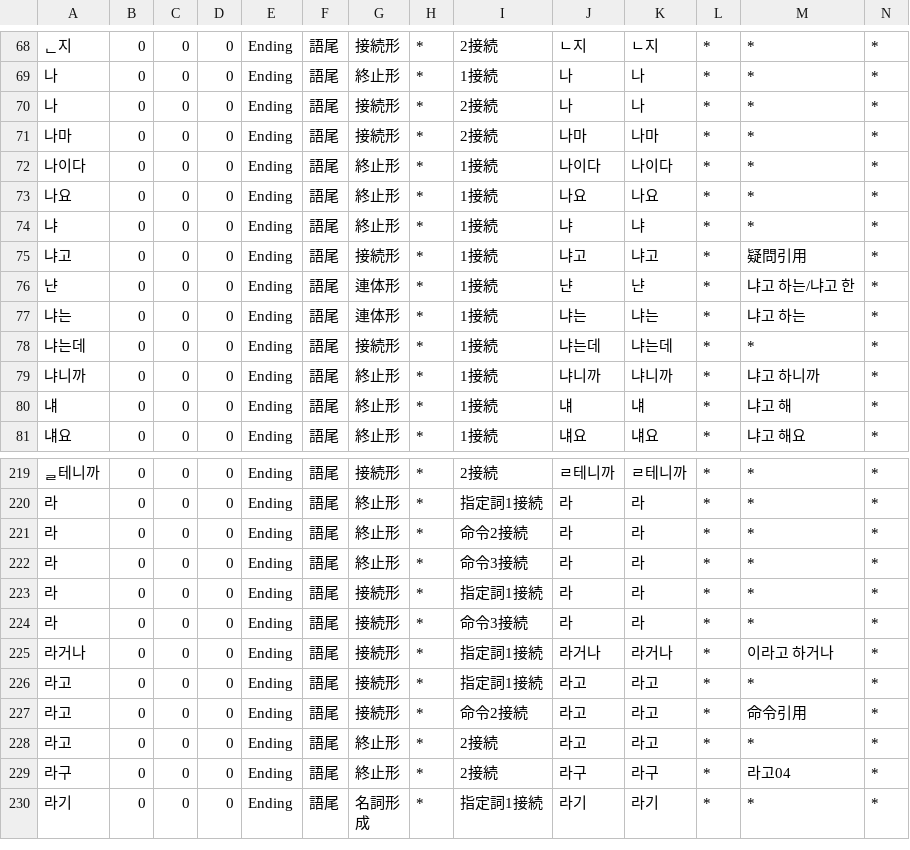
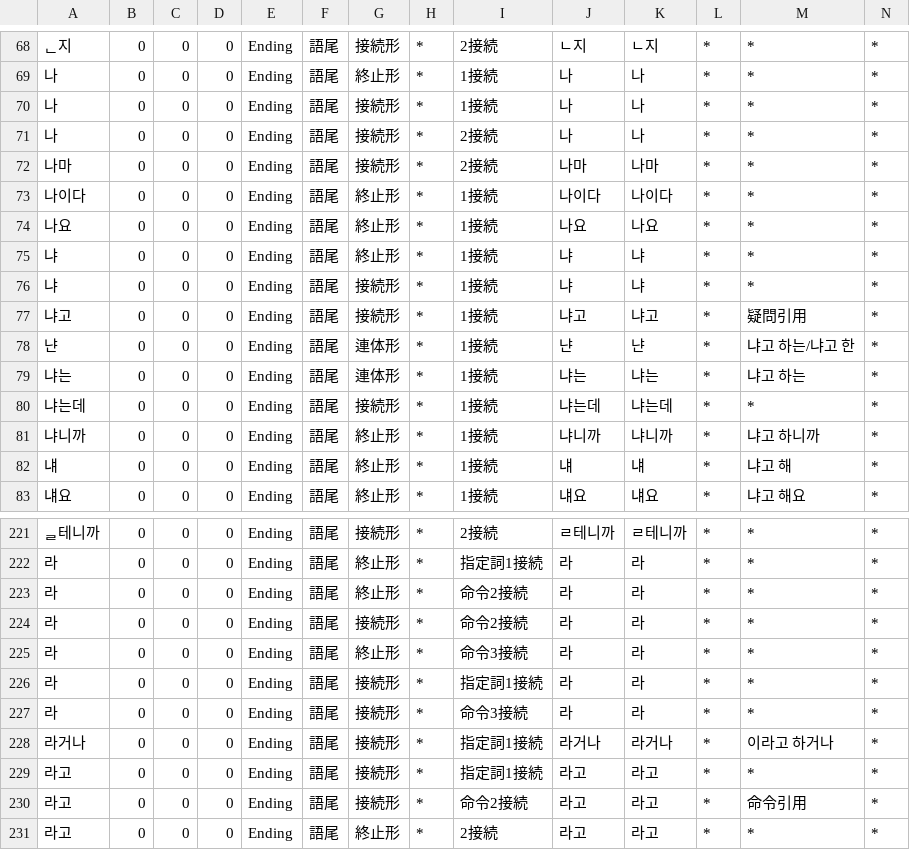
Before and after one commit to okikirmui/handic, a CSV file: seed/Ending.csv, drawn as a sheet; only a part is shown, gaps mark what is left out; the shorter side is filled out with more unchanged rows; rows hold the shown columns only; the diff names each change by its address in the sheet, - before the commit and + after, or states it on an @@ line.

```diff
--- a/seed/Ending.csv
+++ b/seed/Ending.csv
+row 70: 나 | 0 | 0 | 0 | Ending | 語尾 | 接続形 | * | 1接続 | 나 | 나 | * | * | *
+row 76: 냐 | 0 | 0 | 0 | Ending | 語尾 | 接続形 | * | 1接続 | 냐 | 냐 | * | * | *
+row 224: 라 | 0 | 0 | 0 | Ending | 語尾 | 接続形 | * | 命令2接続 | 라 | 라 | * | * | *
```
Also changed, not shown: seed/Noun.supplement.name.csv, seed/Noun.supplement.org.csv, 3 other files.
